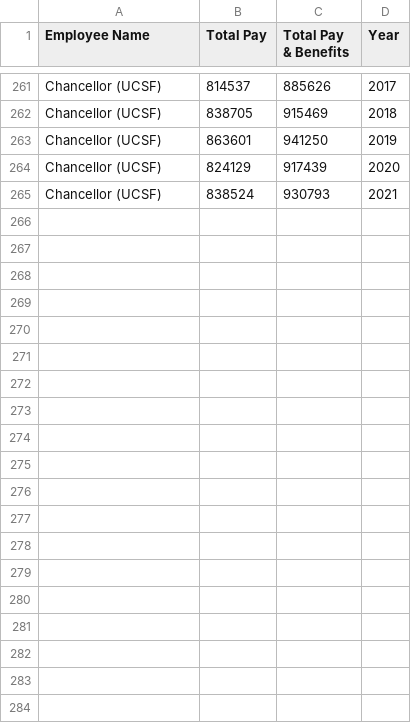
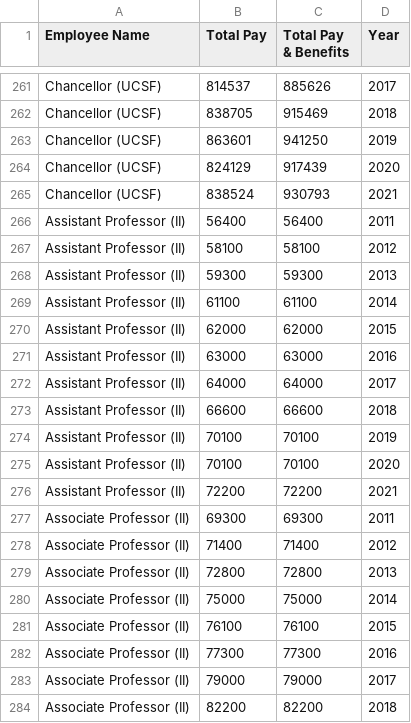
Before and after one commit to cola4all/UC-my-wages, a CSV file: assets/salaries_by_job.csv, drawn as a sheet; only a part is shown, gaps mark what is left out; the diff covers the shown part only; the diff names each change by its address in the sheet, - before the commit and + after, or states it on an @@ line.

Commit message:
update professors

```diff
--- a/assets/salaries_by_job.csv
+++ b/assets/salaries_by_job.csv
+row 266: Assistant Professor (II) | 56400 | 56400 | 2011
+row 267: Assistant Professor (II) | 58100 | 58100 | 2012
+row 268: Assistant Professor (II) | 59300 | 59300 | 2013
+row 269: Assistant Professor (II) | 61100 | 61100 | 2014
+row 270: Assistant Professor (II) | 62000 | 62000 | 2015
+row 271: Assistant Professor (II) | 63000 | 63000 | 2016
+row 272: Assistant Professor (II) | 64000 | 64000 | 2017
+row 273: Assistant Professor (II) | 66600 | 66600 | 2018
+row 274: Assistant Professor (II) | 70100 | 70100 | 2019
+row 275: Assistant Professor (II) | 70100 | 70100 | 2020
+row 276: Assistant Professor (II) | 72200 | 72200 | 2021
+row 277: Associate Professor (II) | 69300 | 69300 | 2011
+row 278: Associate Professor (II) | 71400 | 71400 | 2012
+row 279: Associate Professor (II) | 72800 | 72800 | 2013
+row 280: Associate Professor (II) | 75000 | 75000 | 2014
+row 281: Associate Professor (II) | 76100 | 76100 | 2015
+row 282: Associate Professor (II) | 77300 | 77300 | 2016
+row 283: Associate Professor (II) | 79000 | 79000 | 2017
+row 284: Associate Professor (II) | 82200 | 82200 | 2018
```
Also changed, not shown: 14 added rows elsewhere in this file, 1 other file.
